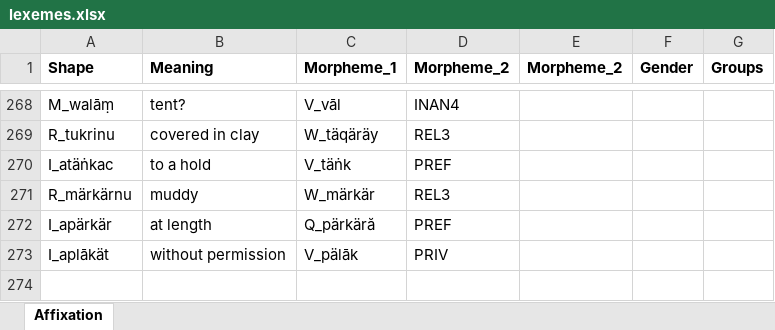
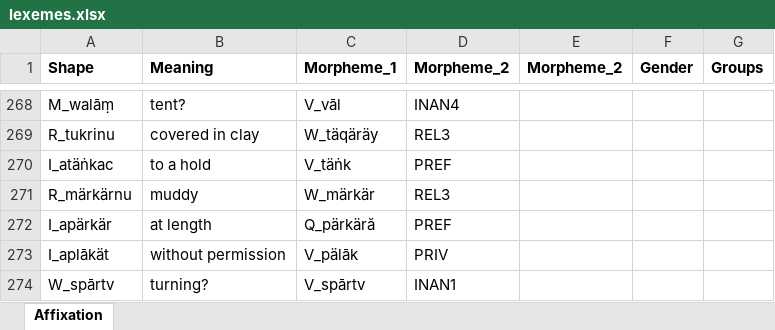
Before and after one commit to tanastasis/Candrakanta, an Excel workbook: data/lexemes.xlsx, sheet Affixation, drawn as a sheet; only a part is shown, gaps mark what is left out; values as stored, in another font and other column widths than the file's, no borders; the diff names each change by its address in the sheet, - before the commit and + after, or states it on an @@ line.

```diff
--- a/data/lexemes.xlsx (sheet Affixation)
+++ b/data/lexemes.xlsx (sheet Affixation)
+row 274: W_spārtv | turning? | V_spārtv | INAN1
```
Also changed, not shown: data/morphemes.xlsx, data/rules.xlsx, 14 other files.
